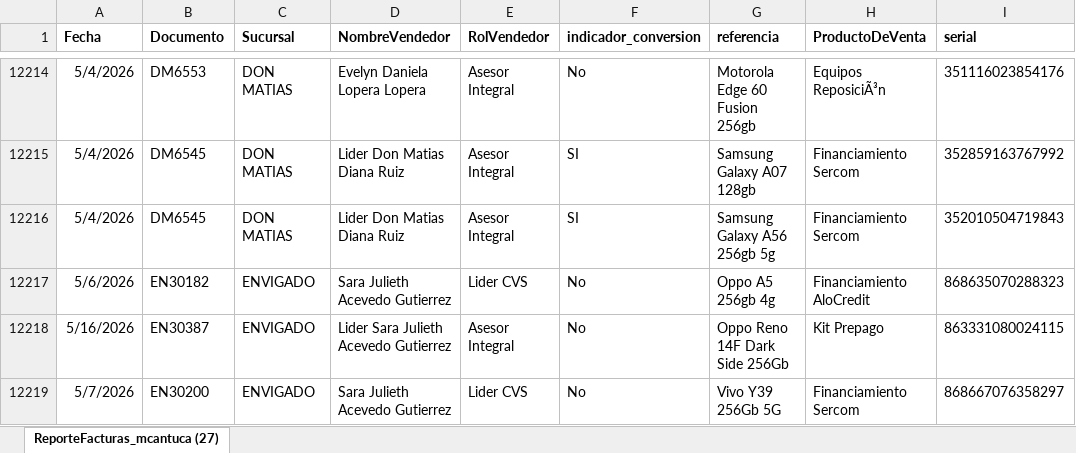
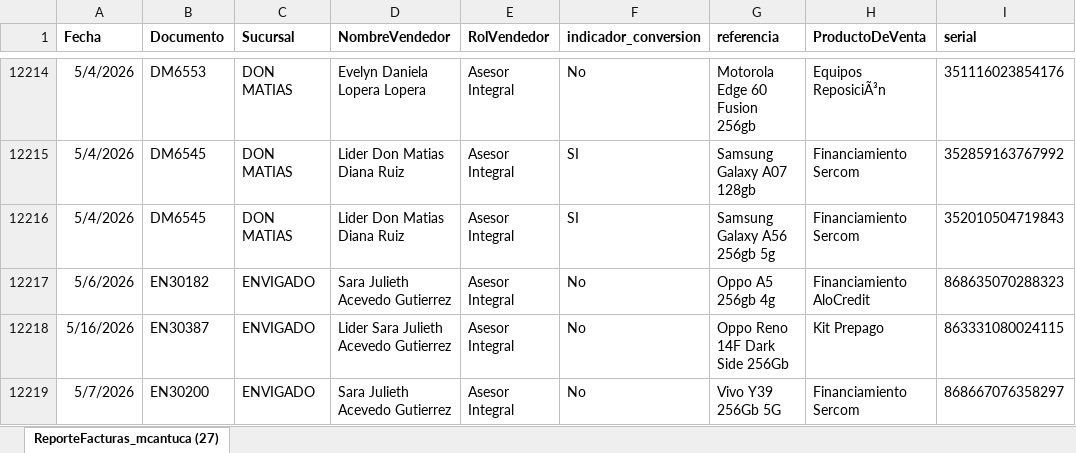
Before and after one commit to Paolam1903/Inventario-CVS, an Excel workbook: ventas.xlsx, sheet ReporteFacturas_mcantuca (27), drawn as a sheet; only a part is shown, gaps mark what is left out; values as stored, in another font and other column widths than the file's, no borders; the diff covers the shown part only; the diff names each change by its address in the sheet, - before the commit and + after, or states it on an @@ line.

```diff
--- a/ventas.xlsx (sheet ReporteFacturas_mcantuca (27))
+++ b/ventas.xlsx (sheet ReporteFacturas_mcantuca (27))
-E12217 (RolVendedor): Lider CVS
+E12217 (RolVendedor): Asesor Integral
-E12219 (RolVendedor): Lider CVS
+E12219 (RolVendedor): Asesor Integral
```
Also changed, not shown: 49 edited cells elsewhere in this sheet, 1 other file.
